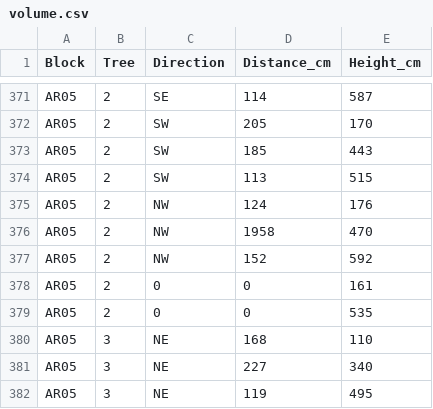
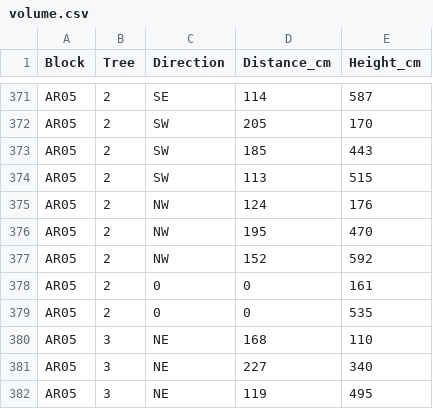
Before and after one commit to weecology/branch-arch, a CSV file: UtahTarts/volume.csv, drawn as a sheet; only a part is shown, gaps mark what is left out.

Commit message:
volume.csv: update AR05 2 NW

```diff
--- a/UtahTarts/volume.csv
+++ b/UtahTarts/volume.csv
@@ -375,3 +375,3 @@ AR05,2,SW,113,515
 AR05,2,NW,124,176
-AR05,2,NW,1958,470
+AR05,2,NW,195,470
 AR05,2,NW,152,592
```
